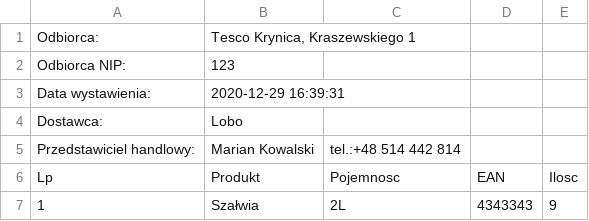
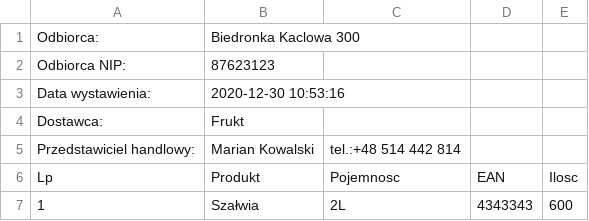
Before and after one commit to costrella/cechini, a CSV file: web/CSV_FILE.csv, drawn as a sheet.

```diff
--- a/web/CSV_FILE.csv
+++ b/web/CSV_FILE.csv
@@ -1,7 +1,7 @@
-Odbiorca: ,"Tesco Krynica, Kraszewskiego 1"
-Odbiorca NIP: ,123
-Data wystawienia: ,2020-12-29 16:39:31
-Dostawca: ,Lobo
+Odbiorca: ,Biedronka Kaclowa 300
+Odbiorca NIP: ,87623123
+Data wystawienia: ,2020-12-30 10:53:16
+Dostawca: ,Frukt
 Przedstawiciel handlowy: ,Marian Kowalski,tel.:+48 514 442 814
 Lp,Produkt,Pojemnosc,EAN,Ilosc
-1,Szałwia,2L,4343343,9
+1,Szałwia,2L,4343343,600
```
Also changed, not shown: 11 other files.
